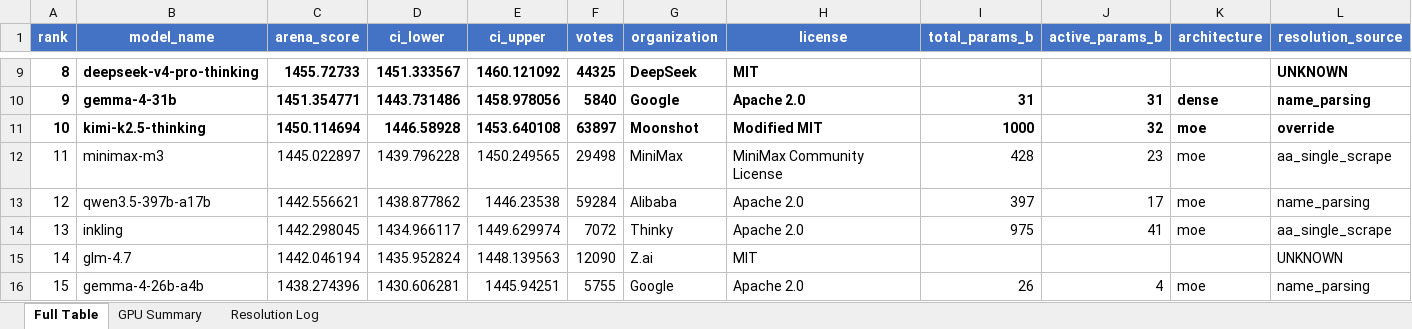
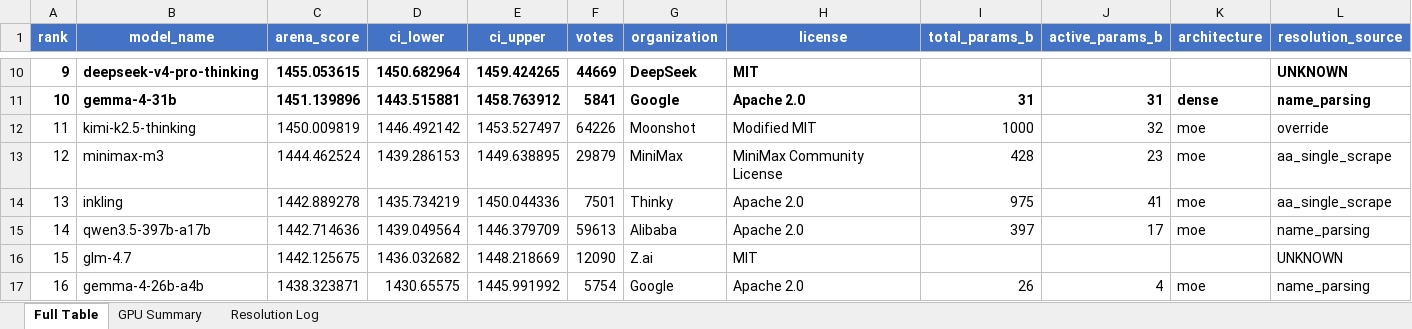
Before and after one commit to KayKv10/llm-arena-vram-calc, an Excel workbook: arena_enrichment/output/arena_leaderboard_enriched.xlsx, sheet Full Table, drawn as a sheet; only a part is shown, gaps mark what is left out; values as stored, in another font and other column widths than the file's, no borders; removed rows and columns are numbered as before the commit, all else as after; rows hold the shown columns only; the diff covers the shown part only; the diff names each change by its address in the sheet, - before the commit and + after, or states it on an @@ line.

```diff
--- a/arena_enrichment/output/arena_leaderboard_enriched.xlsx (sheet Full Table)
+++ b/arena_enrichment/output/arena_leaderboard_enriched.xlsx (sheet Full Table)
@@ column A (rank) renumbered from row 3 down @@
-C10 (arena_score): 1455.72733
+C10 (arena_score): 1455.053615
-D10 (ci_lower): 1451.333567
+D10 (ci_lower): 1450.682964
-E10 (ci_upper): 1460.121092
+E10 (ci_upper): 1459.424265
-F10 (votes): 44325
+F10 (votes): 44669
-C11 (arena_score): 1451.354771
+C11 (arena_score): 1451.139896
-D11 (ci_lower): 1443.731486
+D11 (ci_lower): 1443.515881
-E11 (ci_upper): 1458.978056
+E11 (ci_upper): 1458.763912
-F11 (votes): 5840
+F11 (votes): 5841
-A12:L12 bold: on
+A12:L12 bold: off
-C12 (arena_score): 1450.114694
+C12 (arena_score): 1450.009819
-D12 (ci_lower): 1446.58928
+D12 (ci_lower): 1446.492142
-E12 (ci_upper): 1453.640108
+E12 (ci_upper): 1453.527497
-F12 (votes): 63897
+F12 (votes): 64226
-C13 (arena_score): 1445.022897
+C13 (arena_score): 1444.462524
-D13 (ci_lower): 1439.796228
+D13 (ci_lower): 1439.286153
-E13 (ci_upper): 1450.249565
+E13 (ci_upper): 1449.638895
-F13 (votes): 29498
+F13 (votes): 29879
-row 13: 12 | qwen3.5-397b-a17b | 1442.556621 | 1438.877862 | 1446.23538 | 59284 | Alibaba | Apache 2.0 | 397 | 17 | moe | name_parsing
-C14 (arena_score): 1442.298045
+C14 (arena_score): 1442.889278
-D14 (ci_lower): 1434.966117
+D14 (ci_lower): 1435.734219
-E14 (ci_upper): 1449.629974
+E14 (ci_upper): 1450.044336
-F14 (votes): 7072
+F14 (votes): 7501
+row 15: 14 | qwen3.5-397b-a17b | 1442.714636 | 1439.049564 | 1446.379709 | 59613 | Alibaba | Apache 2.0 | 397 | 17 | moe | name_parsing
-C16 (arena_score): 1442.046194
+C16 (arena_score): 1442.125675
-D16 (ci_lower): 1435.952824
+D16 (ci_lower): 1436.032682
-E16 (ci_upper): 1448.139563
+E16 (ci_upper): 1448.218669
-C17 (arena_score): 1438.274396
+C17 (arena_score): 1438.323871
-D17 (ci_lower): 1430.606281
+D17 (ci_lower): 1430.65575
-E17 (ci_upper): 1445.94251
+E17 (ci_upper): 1445.991992
-F17 (votes): 5755
+F17 (votes): 5754
```
Also changed, not shown: 5 added rows, 4 removed rows, 665 edited cells and cell formats elsewhere in this sheet, sheet GPU Summary, sheet Resolution Log, 2 other files.
